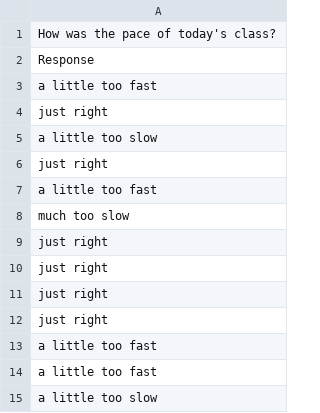
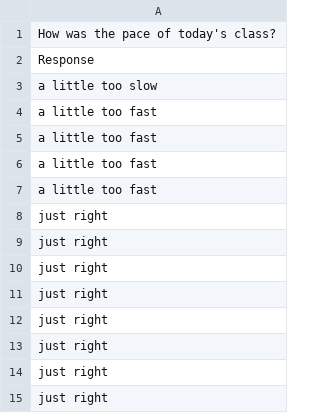
Before and after one commit to psych252/psych252slides, a CSV file: 08_simulation2/08_feedback/data/How was the pace of today's class-.csv, drawn as a sheet.

Commit message:
update simulation2 materials

```diff
--- a/08_simulation2/08_feedback/data/How was the pace of today's class-.csv
+++ b/08_simulation2/08_feedback/data/How was the pace of today's class-.csv
@@ -2,8 +2,7 @@ How was the pace of today's class?
 Response
+a little too slow
 a little too fast
-just right
-a little too slow
-just right
 a little too fast
-much too slow
+a little too fast
+a little too fast
 just right
@@ -12,4 +11,5 @@ just right
 just right
-a little too fast
-a little too fast
-a little too slow
+just right
+just right
+just right
+just right
```
Also changed, not shown: 8 other files.
